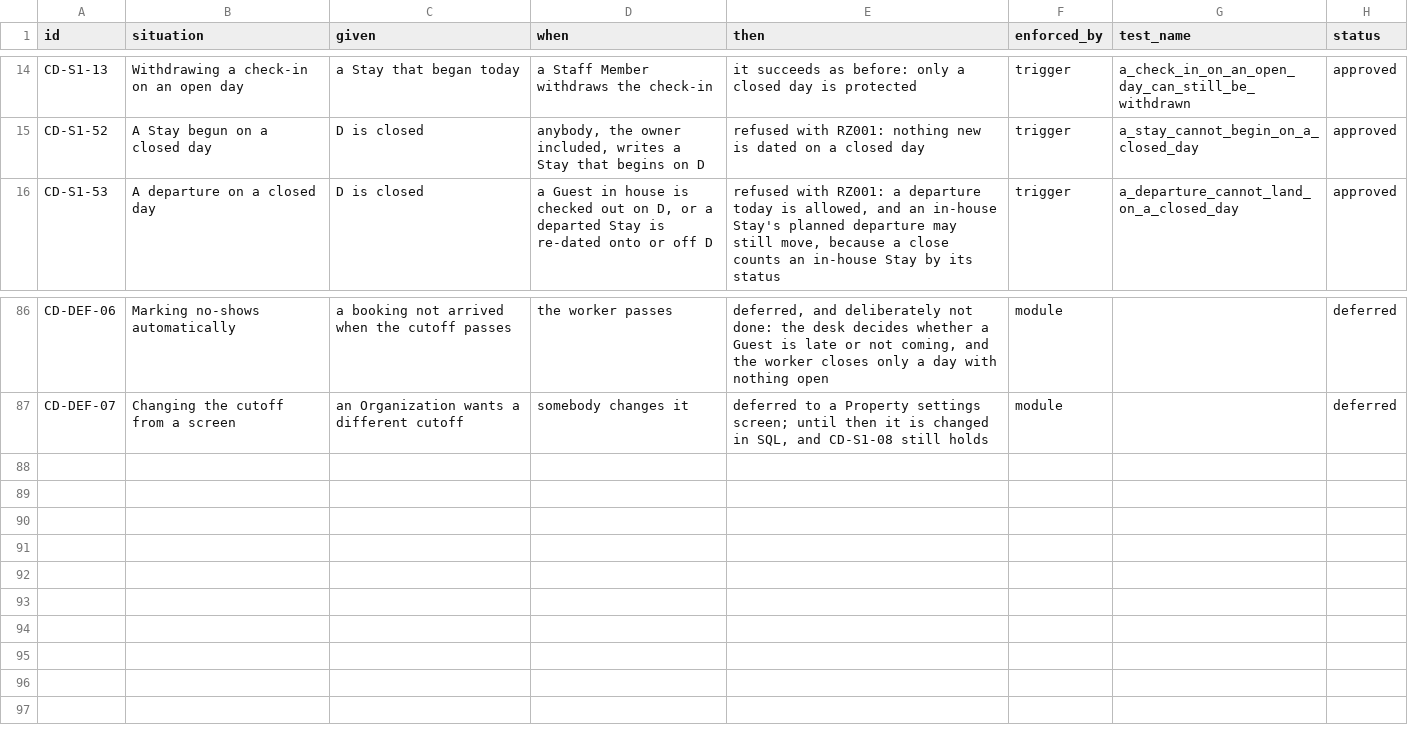
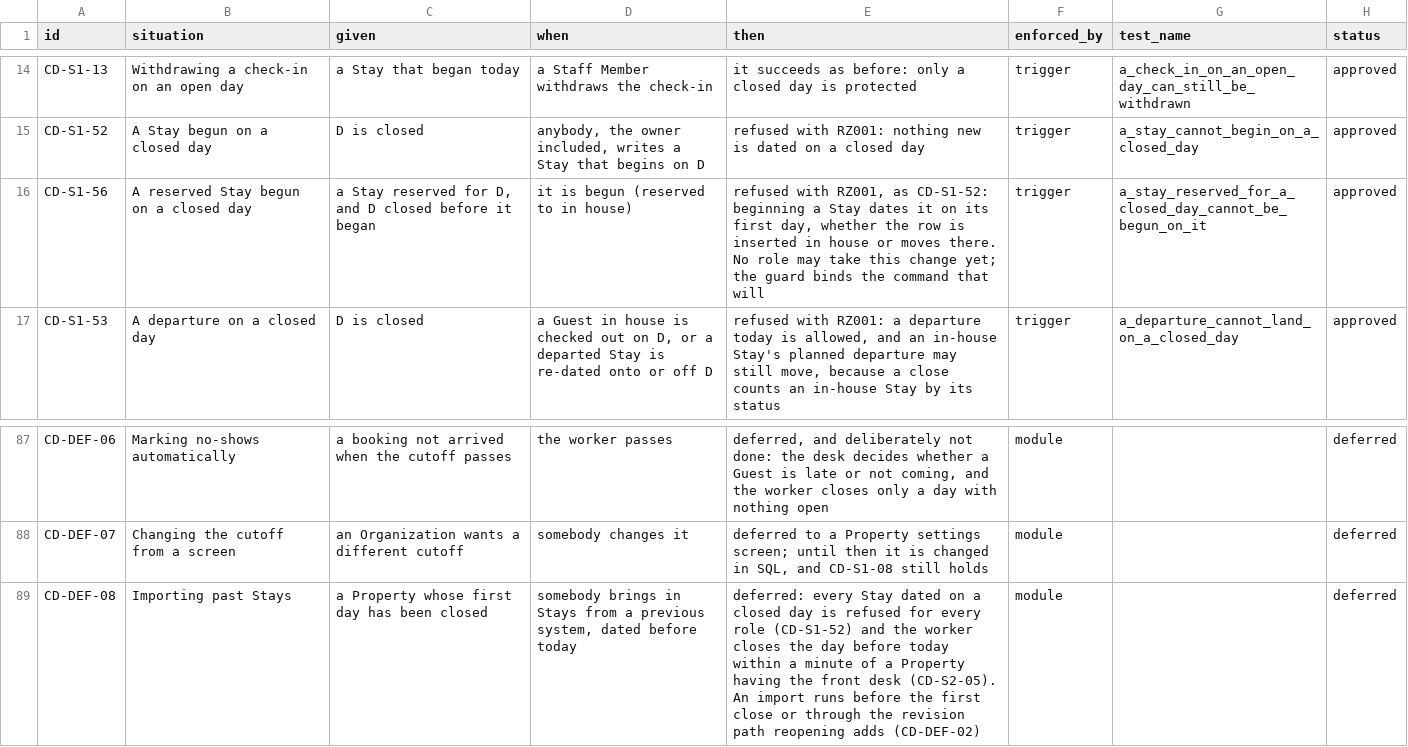
Before and after one commit to prizic/ranza, a CSV file: docs/features/close-the-day/edge-cases.csv, drawn as a sheet; only a part is shown, gaps mark what is left out.

Commit message:
fix(close-the-day): a Stay reserved for a closed day cannot be begun on it
The guard dated every status change but the one that begins a Stay without
inserting one, reserved -> in_house. No role may take it yet, but
stay_transition_is_drawn() allows it and a later command is expected to, so
20260916005200 re-creates the guard with that arm (005000 has been applied
beyond this branch). The pgTAP assertion, CD-S1-56, went red with "caught: no
exception" when the arm was removed.

ADR 0034 now says history cannot be imported after the first close (CD-DEF-08)
and that the cutoff guard binds the settings screen ADR 0036 will add.

```diff
--- a/docs/features/close-the-day/edge-cases.csv
+++ b/docs/features/close-the-day/edge-cases.csv
@@ -15,2 +15,3 @@ CD-S1-13,Withdrawing a check-in on an open day,a Stay that began today,a Staff M
 CD-S1-52,A Stay begun on a closed day,D is closed,"anybody, the owner included, writes a Stay that begins on D",refused with RZ001: nothing new is dated on a closed day,trigger,a_stay_cannot_begin_on_a_closed_day,approved
+CD-S1-56,A reserved Stay begun on a closed day,"a Stay reserved for D, and D closed before it began",it is begun (reserved to in house),"refused with RZ001, as CD-S1-52: beginning a Stay dates it on its first day, whether the row is inserted in house or moves there. No role may take this change yet; the guard binds the command that will",trigger,a_stay_reserved_for_a_closed_day_cannot_be_begun_on_it,approved
 CD-S1-53,A departure on a closed day,D is closed,"a Guest in house is checked out on D, or a departed Stay is re-dated onto or off D","refused with RZ001: a departure today is allowed, and an in-house Stay's planned departure may still move, because a close counts an in-house Stay by its status",trigger,a_departure_cannot_land_on_a_closed_day,approved
@@ -87 +88,2 @@ CD-DEF-06,Marking no-shows automatically,a booking not arrived when the cutoff p
 CD-DEF-07,Changing the cutoff from a screen,an Organization wants a different cutoff,somebody changes it,"deferred to a Property settings screen; until then it is changed in SQL, and CD-S1-08 still holds",module,,deferred
+CD-DEF-08,Importing past Stays,a Property whose first day has been closed,"somebody brings in Stays from a previous system, dated before today",deferred: every Stay dated on a closed day is refused for every role (CD-S1-52) and the worker closes the day before today within a minute of a Property having the front desk (CD-S2-05). An import runs before the first close or through the revision path reopening adds (CD-DEF-02),module,,deferred
```
Also changed, not shown: 4 other files.
